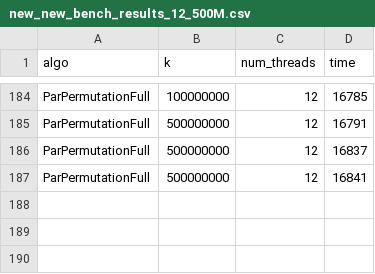
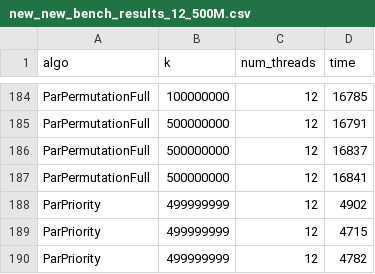
Before and after one commit to nngerncham/parrd_sampling, a CSV file: cpp/analysis/new_new_bench_results_12_500M.csv, drawn as a sheet; only a part is shown, gaps mark what is left out.

```diff
--- a/cpp/analysis/new_new_bench_results_12_500M.csv
+++ b/cpp/analysis/new_new_bench_results_12_500M.csv
@@ -187 +187,4 @@ ParPermutationFull,500000000,12,16837
 ParPermutationFull,500000000,12,16841
+ParPriority,499999999,12,4902
+ParPriority,499999999,12,4715
+ParPriority,499999999,12,4782
```
Also changed, not shown: cpp/analysis/new_new_bench_results_1_500M.csv, cpp/analysis/new_new_bench_results_24_500M.csv.
